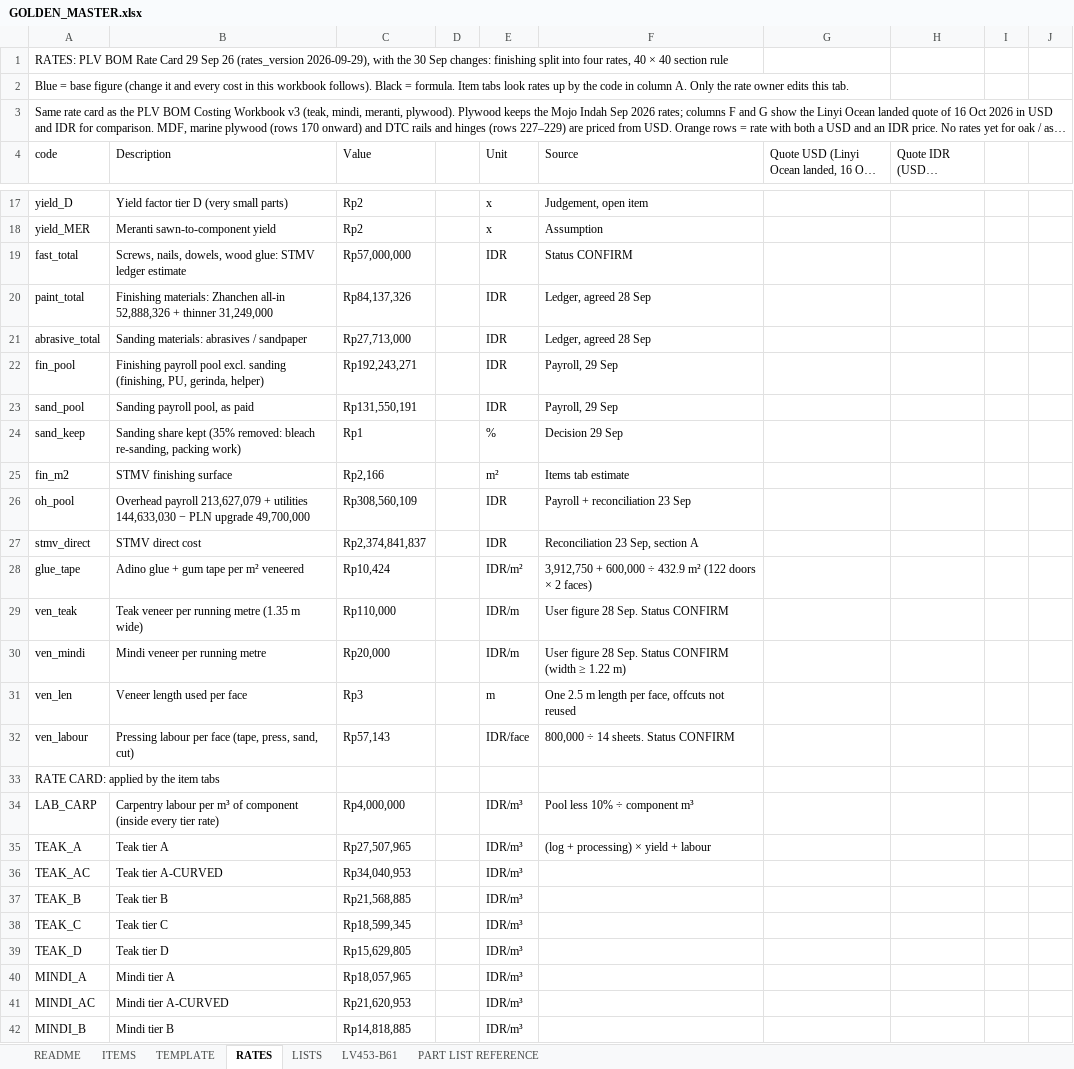
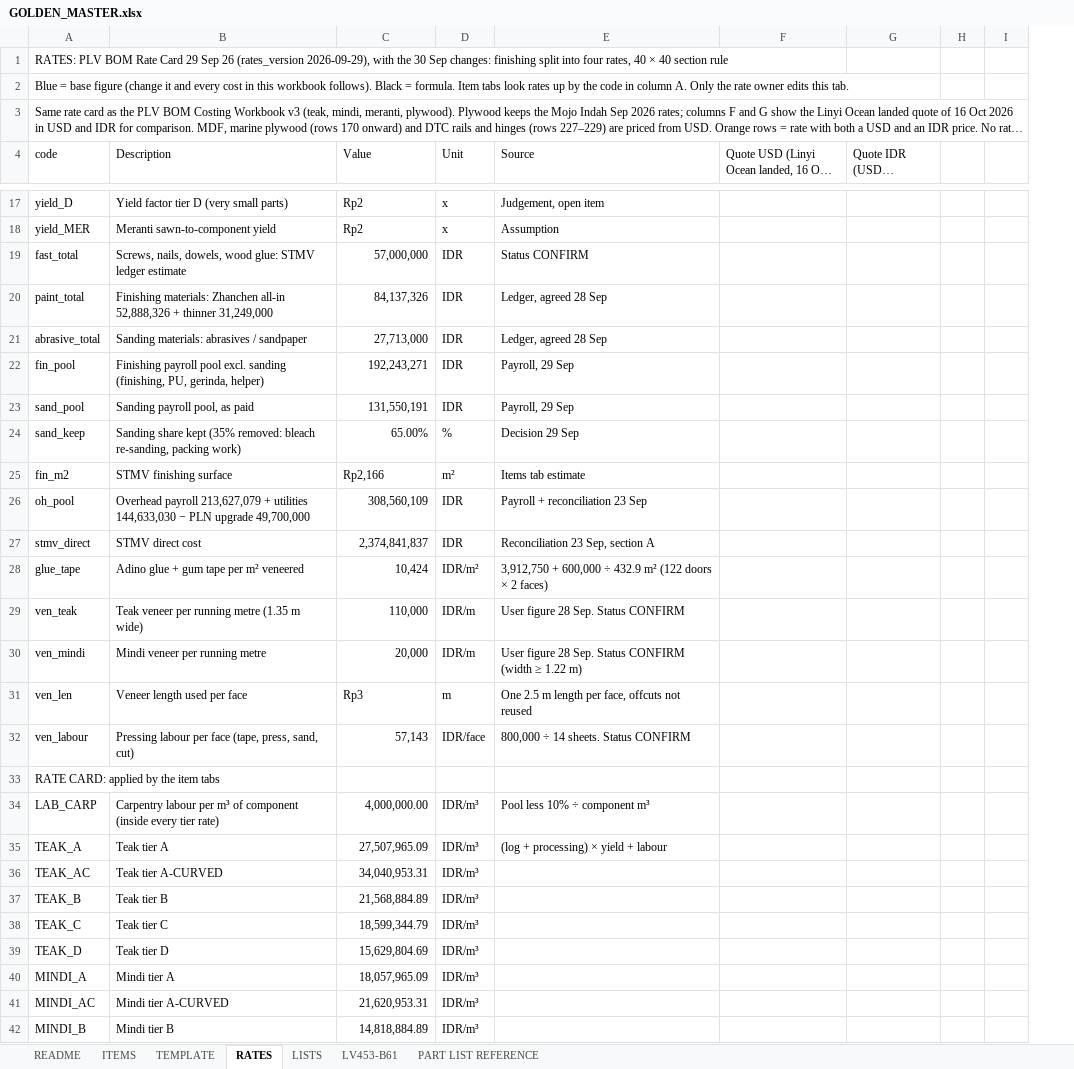
Before and after one commit to rizky-make-it/BOM-APP, an Excel workbook: data/GOLDEN_MASTER.xlsx, sheet RATES, drawn as a sheet; only a part is shown, gaps mark what is left out; long unchanged cells end in …; values as stored, in another font and other column widths than the file's, no cell formats; the diff covers the shown part only; the diff names each change by its address in the sheet, - before the commit and + after, or states it on an @@ line.

Commit message:
refactor(rates): delete empty column D, shift refs, tidy RATES table formatting (header, sections, number formats, freeze panes)

```diff
--- a/data/GOLDEN_MASTER.xlsx (sheet RATES)
+++ b/data/GOLDEN_MASTER.xlsx (sheet RATES)
-column D, empty
-C19 (Value): Rp57,000,000
+C19 (Value): 57,000,000
-C20 (Value): Rp84,137,326
+C20 (Value): 84,137,326
-C21 (Value): Rp27,713,000
+C21 (Value): 27,713,000
-C22 (Value): Rp192,243,271
+C22 (Value): 192,243,271
-C23 (Value): Rp131,550,191
+C23 (Value): 131,550,191
-C24 (Value): Rp1
+C24 (Value): 65.00%
-C26 (Value): Rp308,560,109
+C26 (Value): 308,560,109
-C27 (Value): Rp2,374,841,837
+C27 (Value): 2,374,841,837
-C28 (Value): Rp10,424
+C28 (Value): 10,424
-C29 (Value): Rp110,000
+C29 (Value): 110,000
-C30 (Value): Rp20,000
+C30 (Value): 20,000
-C32 (Value): Rp57,143
+C32 (Value): 57,143
-C34 (Value): Rp4,000,000
+C34 (Value): 4,000,000.00
-C35 (Value): Rp27,507,965
+C35 (Value): 27,507,965.09
-C36 (Value): Rp34,040,953
+C36 (Value): 34,040,953.31
-C37 (Value): Rp21,568,885
+C37 (Value): 21,568,884.89
-C38 (Value): Rp18,599,345
+C38 (Value): 18,599,344.79
-C39 (Value): Rp15,629,805
+C39 (Value): 15,629,804.69
-C40 (Value): Rp18,057,965
+C40 (Value): 18,057,965.09
-C41 (Value): Rp21,620,953
+C41 (Value): 21,620,953.31
-C42 (Value): Rp14,818,885
+C42 (Value): 14,818,884.89
```
Also changed, not shown: 256 edited cells elsewhere in this sheet, cell formats, 2 other files.
